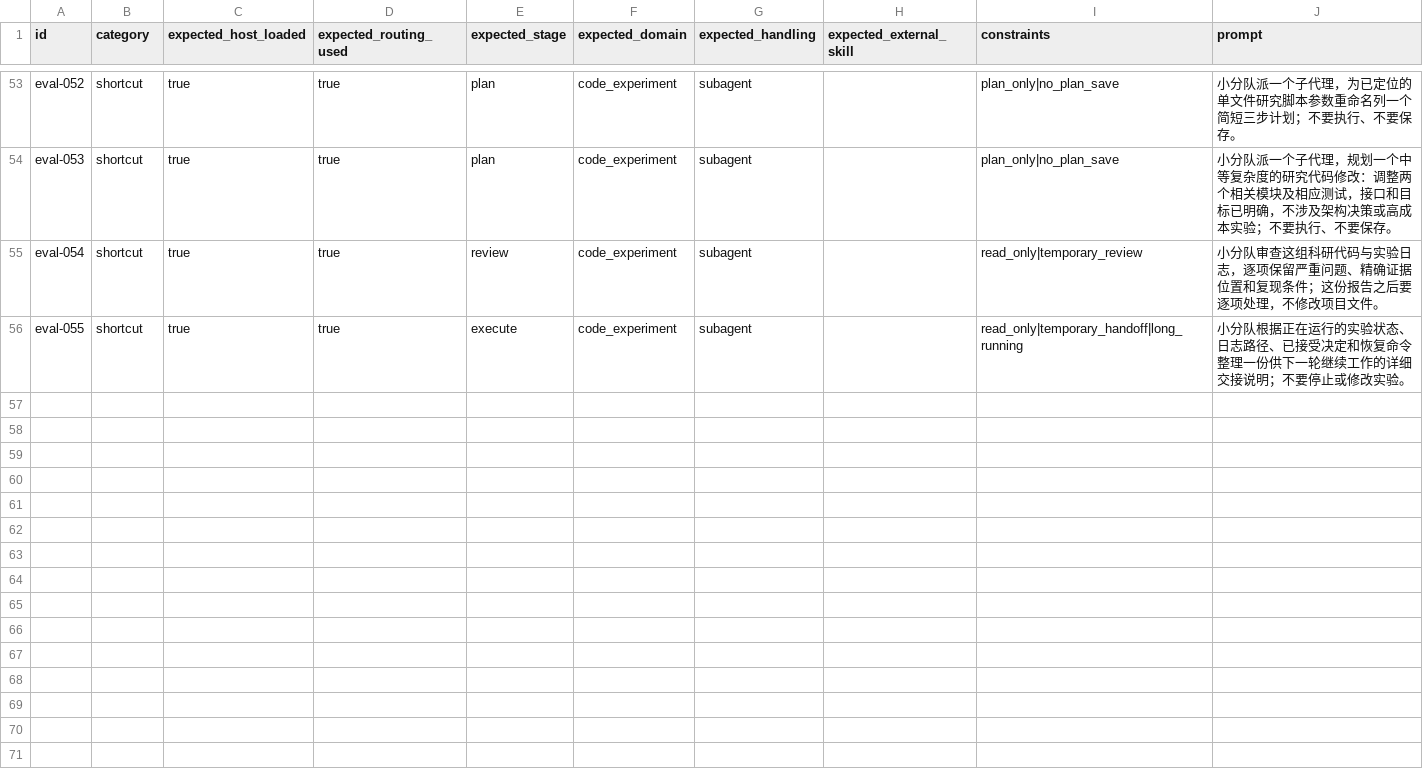
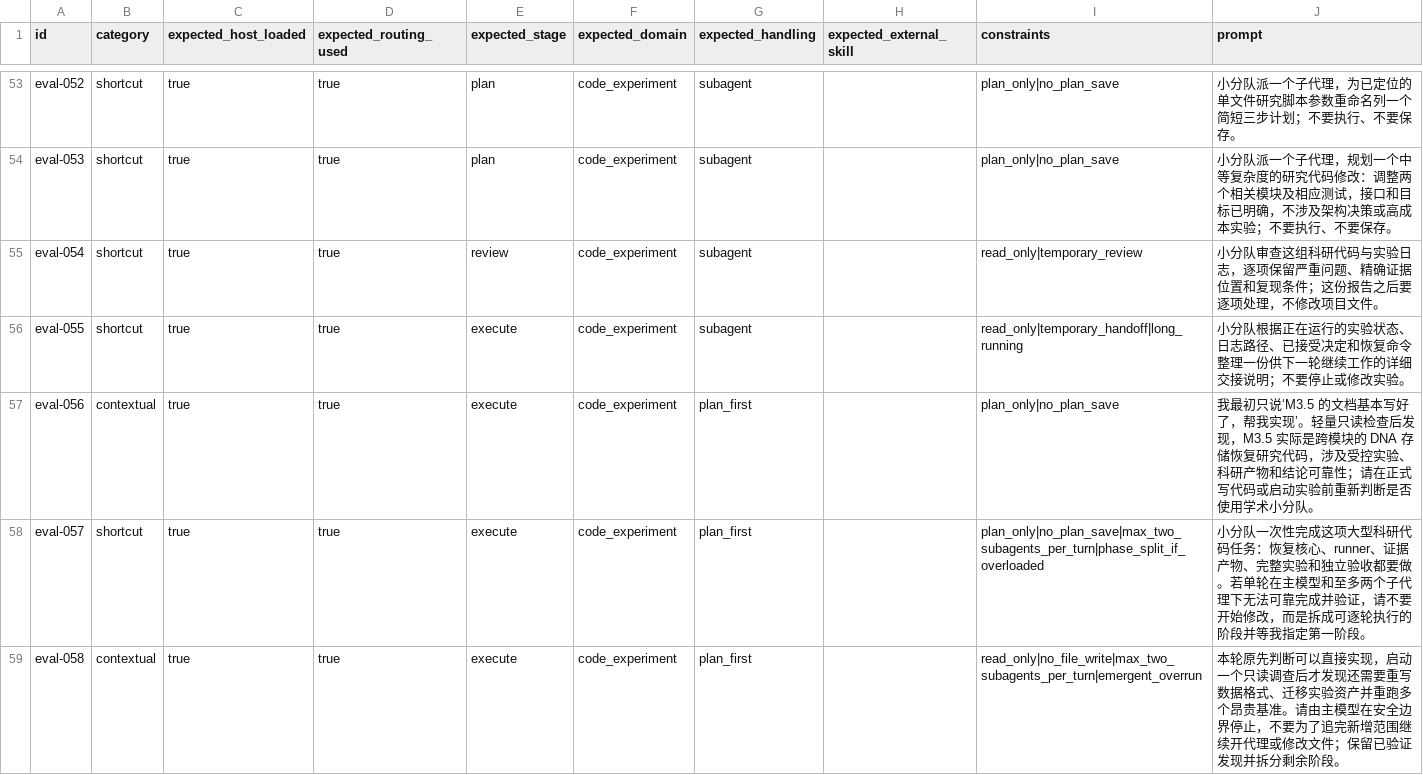
Before and after one commit to Hantao23/agent-academic-squad, a CSV file: evals/trigger-routing.csv, drawn as a sheet; only a part is shown, gaps mark what is left out; the diff names each change by its address in the sheet, - before the commit and + after, or states it on an @@ line.

Commit message:
refine academic routing capacity limits

```diff
--- a/evals/trigger-routing.csv
+++ b/evals/trigger-routing.csv
+row 57: eval-056 | contextual | true | true | execute | code_experiment | plan_first |  | plan_only|no_plan_save | 我最初只说‘M3.5 的文档基本写好了，帮我实现’。轻量只读检查后发现，M3.5 实际是跨模块的 DNA 存储恢复研究代码，涉及受控实验、科研产物和结论可靠性；请在正式写代码或启动实验前重新判断是否使用学术小分队。
+row 58: eval-057 | shortcut | true | true | execute | code_experiment | plan_first |  | plan_only|no_plan_save|max_two_subagents_per_turn|phase_split_if_overloaded | 小分队一次性完成这项大型科研代码任务：恢复核心、runner、证据产物、完整实验和独立验收都要做。若单轮在主模型和至多两个子代理下无法可靠完成并验证，请不要开始修改，而是拆成可逐轮执行的阶段并等我指定第一阶段。
+row 59: eval-058 | contextual | true | true | execute | code_experiment | plan_first |  | read_only|no_file_write|max_two_subagents_per_turn|emergent_overrun | 本轮原先判断可以直接实现，启动一个只读调查后才发现还需要重写数据格式、迁移实验资产并重跑多个昂贵基准。请由主模型在安全边界停止，不要为了追完新增范围继续开代理或修改文件；保留已验证发现并拆分剩余阶段。
```
Also changed, not shown: 5 other files.
